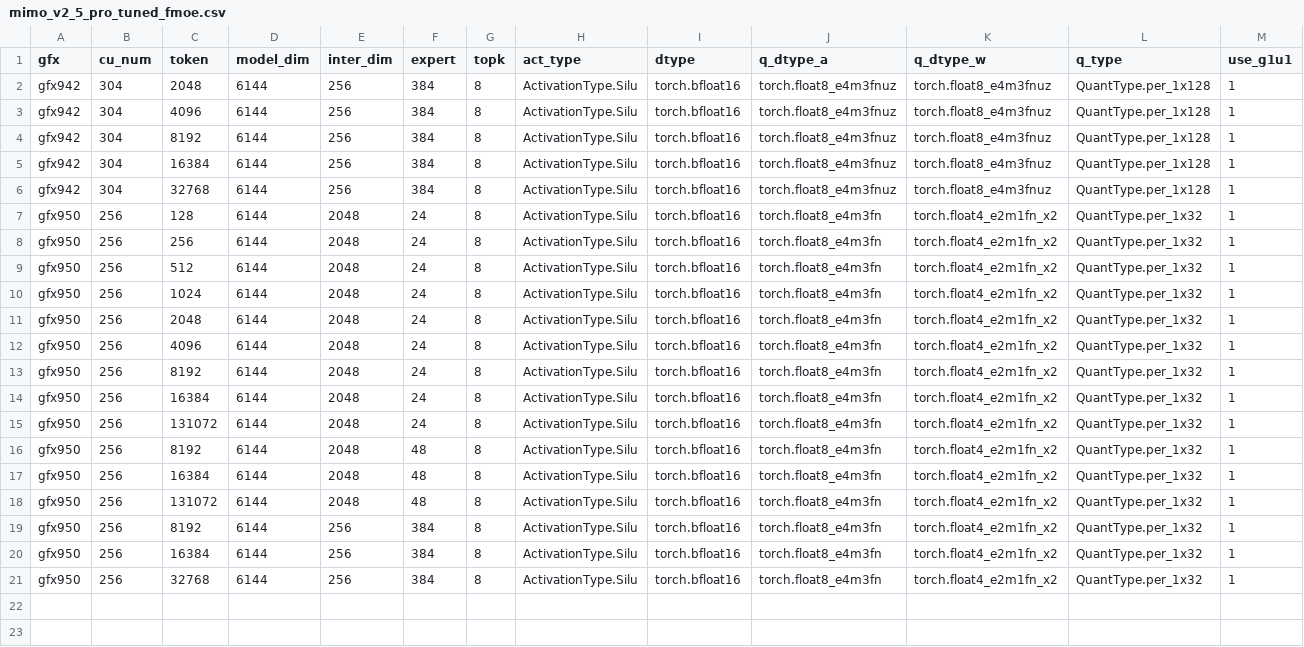
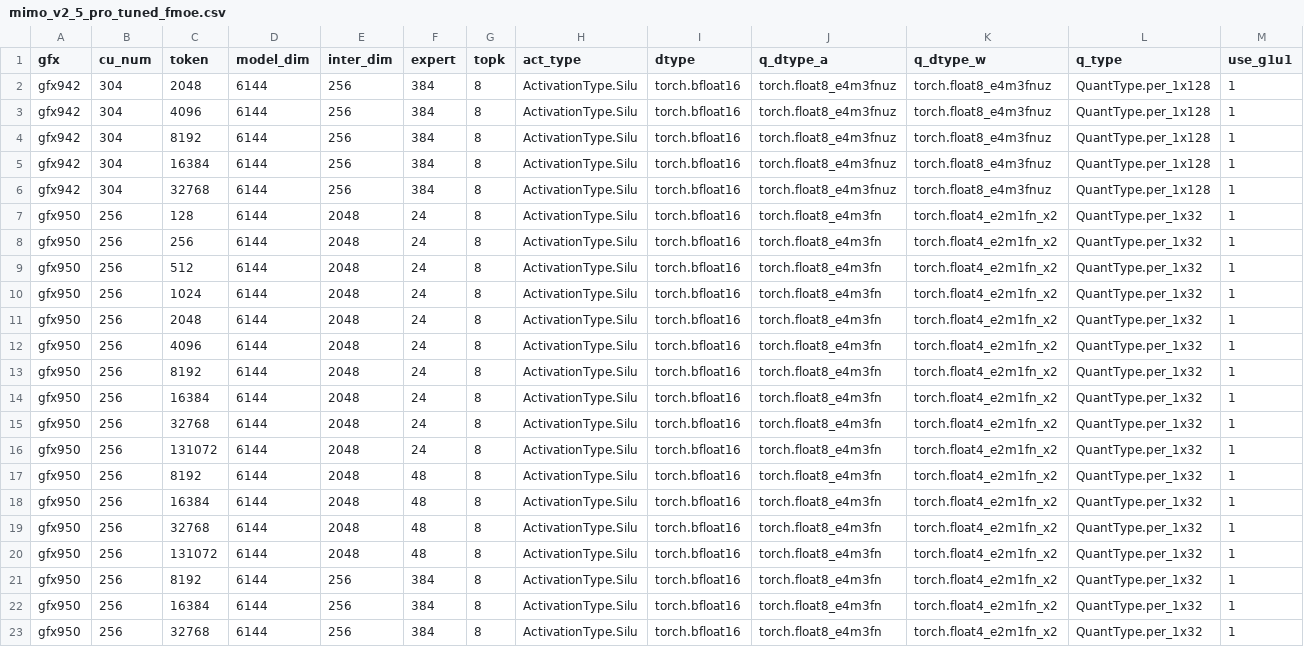
Before and after one commit to sammysun0711/aiter, a CSV file: aiter/configs/model_configs/mimo_v2_5_pro_tuned_fmoe.csv, drawn as a sheet; only a part is shown; rows hold the shown columns only; the diff names each change by its address in the sheet, - before the commit and + after, or states it on an @@ line.

```diff
--- a/aiter/configs/model_configs/mimo_v2_5_pro_tuned_fmoe.csv
+++ b/aiter/configs/model_configs/mimo_v2_5_pro_tuned_fmoe.csv
+row 15: gfx950 | 256 | 32768 | 6144 | 2048 | 24 | 8 | ActivationType.Silu | torch.bfloat16 | torch.float8_e4m3fn | torch.float4_e2m1fn_x2 | QuantType.per_1x32 | 1
+row 19: gfx950 | 256 | 32768 | 6144 | 2048 | 48 | 8 | ActivationType.Silu | torch.bfloat16 | torch.float8_e4m3fn | torch.float4_e2m1fn_x2 | QuantType.per_1x32 | 1
```
Also changed, not shown: 4 other files.
